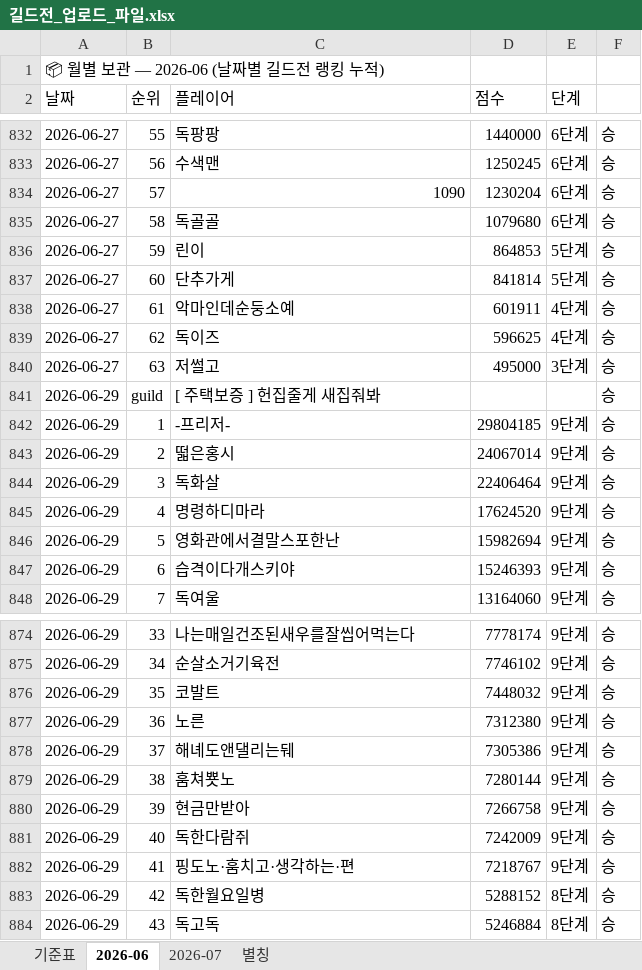
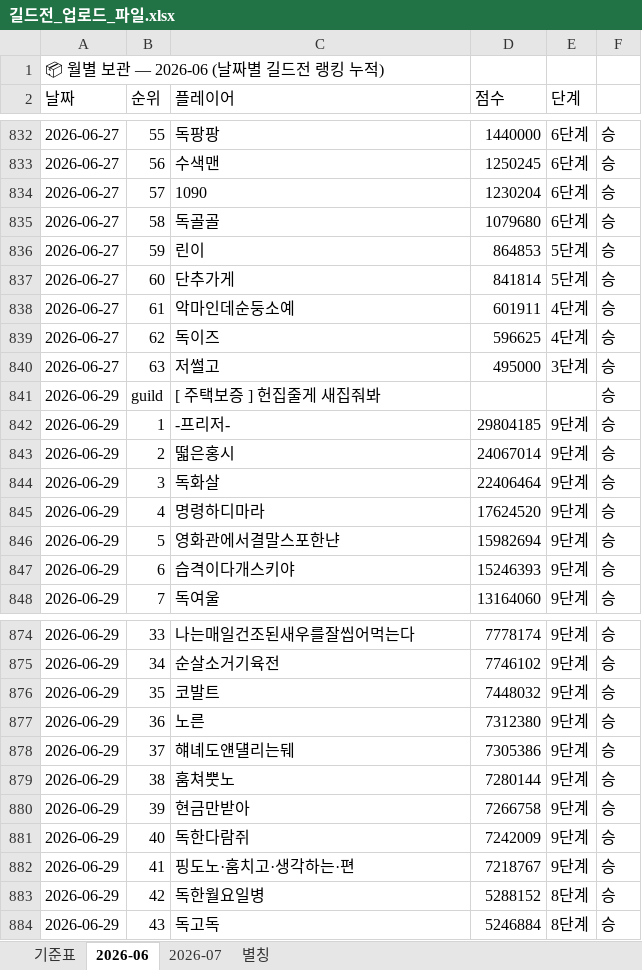
Before and after one commit to 88view/guild-war, an Excel workbook: 길드전_업로드_파일.xlsx, sheet 2026-06, drawn as a sheet; only a part is shown, gaps mark what is left out; values as stored, in another font and other column widths than the file's, no borders; the diff names each change by its address in the sheet, - before the commit and + after, or states it on an @@ line.

Commit message:
Add files via upload

```diff
--- a/길드전_업로드_파일.xlsx (sheet 2026-06)
+++ b/길드전_업로드_파일.xlsx (sheet 2026-06)
-C834 alignment: right
+C834 alignment: left
-C846 (플레이어): 영화관에서결말스포한난
+C846 (플레이어): 영화관에서결말스포한냔
-C878 (플레이어): 해녜도앤댈리는뒈
+C878 (플레이어): 햬녜도얜덀리는뒈
-C879 (플레이어): 훔쳐뿃노
+C879 (플레이어): 훔쳐뿟노
```
